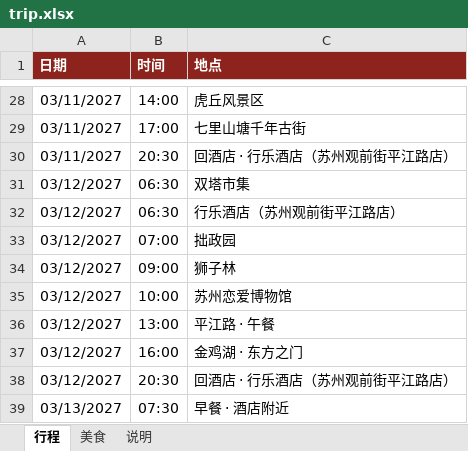
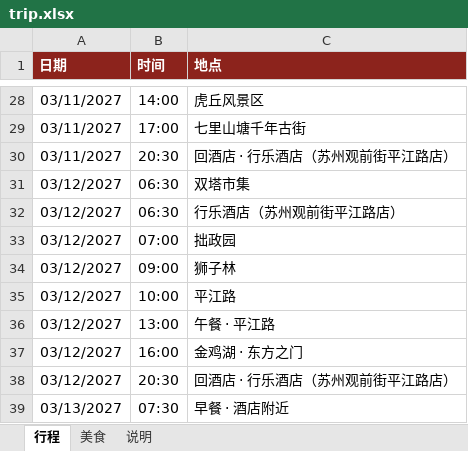
Before and after one commit to munkiat08/shanghai-trip, an Excel workbook: trip.xlsx, sheet 行程, drawn as a sheet; only a part is shown, gaps mark what is left out; values as stored, in another font and other column widths than the file's, no borders; the diff names each change by its address in the sheet, - before the commit and + after, or states it on an @@ line.

```diff
--- a/trip.xlsx (sheet 行程)
+++ b/trip.xlsx (sheet 行程)
-C35 (地点): 苏州恋爱博物馆
+C35 (地点): 平江路
-C36 (地点): 平江路 · 午餐
+C36 (地点): 午餐 · 平江路
```
Also changed, not shown: 4 other files.
